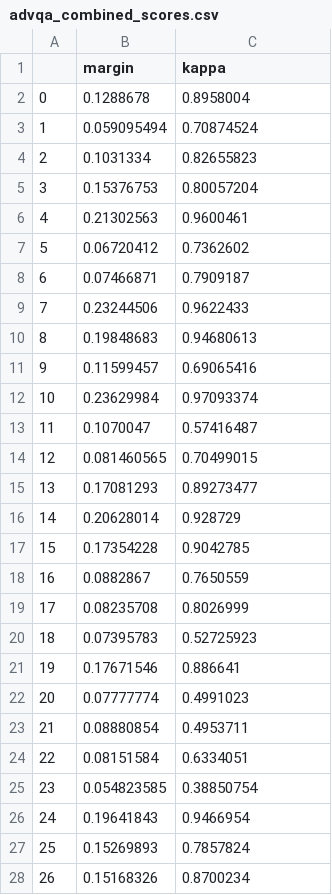
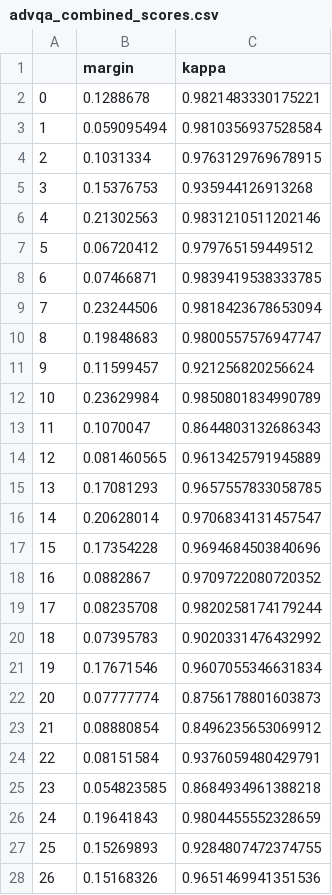
Before and after one commit to yysung/Advscore, a CSV file: data/advqa_combined_scores.csv, drawn as a sheet; only a part is shown; the diff covers the shown part only.

```diff
--- a/data/advqa_combined_scores.csv
+++ b/data/advqa_combined_scores.csv
@@ -1,28 +1,28 @@
 ,margin,kappa
-0,0.1288678,0.8958004
-1,0.059095494,0.70874524
-2,0.1031334,0.82655823
-3,0.15376753,0.80057204
-4,0.21302563,0.9600461
-5,0.06720412,0.7362602
-6,0.07466871,0.7909187
-7,0.23244506,0.9622433
-8,0.19848683,0.94680613
-9,0.11599457,0.69065416
-10,0.23629984,0.97093374
-11,0.1070047,0.57416487
-12,0.081460565,0.70499015
-13,0.17081293,0.89273477
-14,0.20628014,0.928729
-15,0.17354228,0.9042785
-16,0.0882867,0.7650559
-17,0.08235708,0.8026999
-18,0.07395783,0.52725923
-19,0.17671546,0.886641
-20,0.07777774,0.4991023
-21,0.08880854,0.4953711
-22,0.08151584,0.6334051
-23,0.054823585,0.38850754
-24,0.19641843,0.9466954
-25,0.15269893,0.7857824
-26,0.15168326,0.8700234
+0,0.1288678,0.9821483330175221
+1,0.059095494,0.9810356937528584
+2,0.1031334,0.9763129769678915
+3,0.15376753,0.935944126913268
+4,0.21302563,0.9831210511202146
+5,0.06720412,0.979765159449512
+6,0.07466871,0.9839419538333785
+7,0.23244506,0.9818423678653094
+8,0.19848683,0.9800557576947747
+9,0.11599457,0.921256820256624
+10,0.23629984,0.9850801834990789
+11,0.1070047,0.8644803132686343
+12,0.081460565,0.9613425791945889
+13,0.17081293,0.9657557833058785
+14,0.20628014,0.9706834131457547
+15,0.17354228,0.9694684503840696
+16,0.0882867,0.9709722080720352
+17,0.08235708,0.9820258174179244
+18,0.07395783,0.9020331476432992
+19,0.17671546,0.9607055346631834
+20,0.07777774,0.8756178801603873
+21,0.08880854,0.8496235653069912
+22,0.08151584,0.9376059480429791
+23,0.054823585,0.8684934961388218
+24,0.19641843,0.9804455552328659
+25,0.15269893,0.9284807472374755
+26,0.15168326,0.9651469941351536
```
Also changed, not shown: 155 edited cells elsewhere in this file, data/bamboogle_scores.csv, data/fm2_scores.csv, 4 other files.
